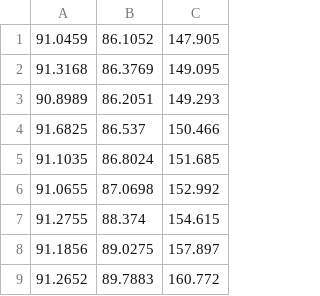
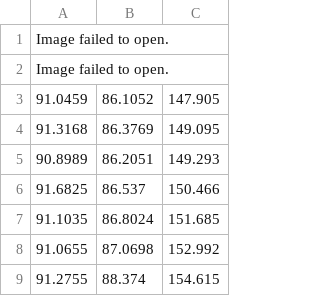
Before and after one commit to CamperV/ms-research, a CSV file: envparams/results/PETs2_samples/hsvparams.csv, drawn as a sheet; only a part is shown; the shorter side is filled out with more unchanged rows; the diff names each change by its address in the sheet, - before the commit and + after, or states it on an @@ line.

Commit message:
Newest Results edits, new datasets, overnight done

```diff
--- a/envparams/results/PETs2_samples/hsvparams.csv
+++ b/envparams/results/PETs2_samples/hsvparams.csv
+row 1: Image failed to open.
+row 2: Image failed to open.
```
Also changed, not shown: 44 other files.
